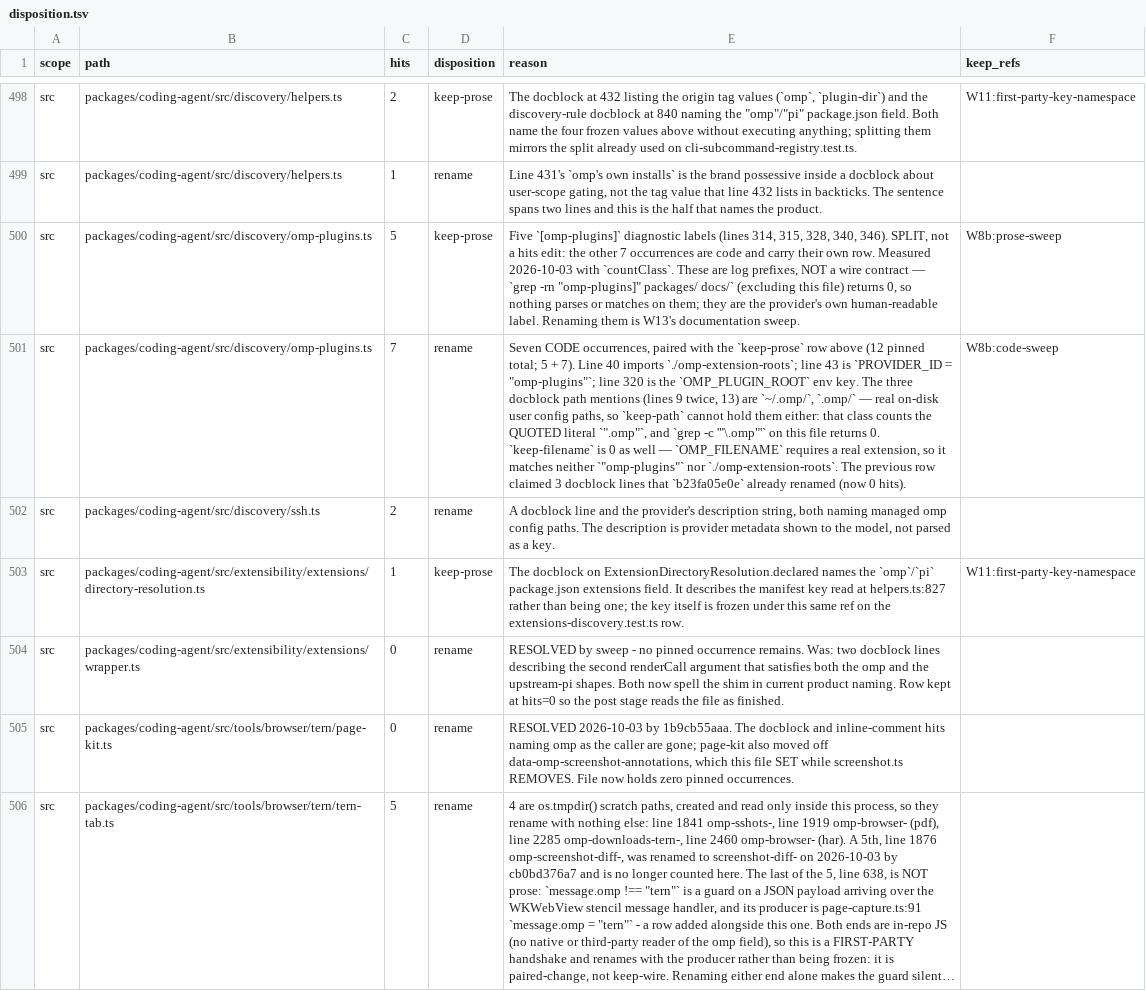
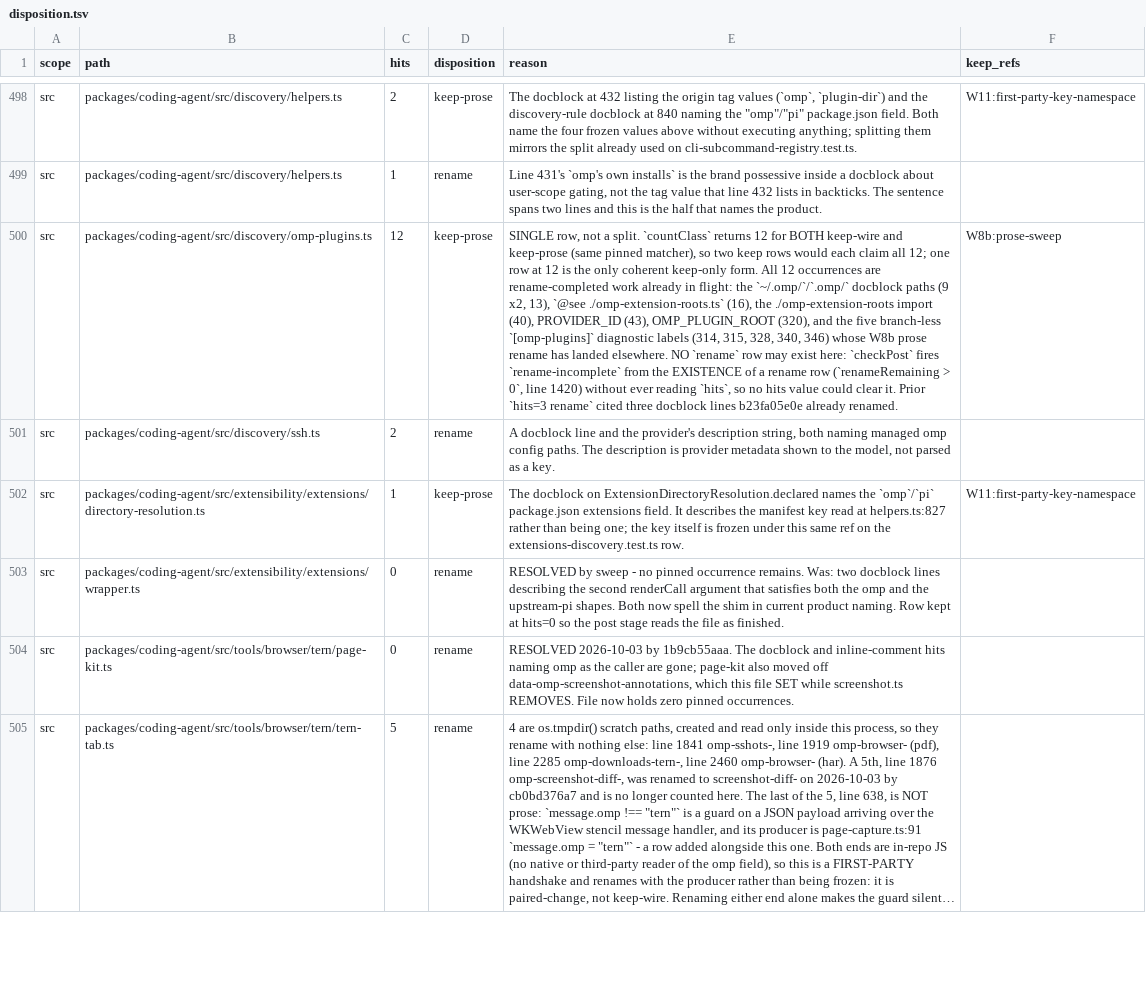
Before and after one commit to ultrabuilders/ultraworkers, a TSV file: scripts/rename/disposition.tsv, drawn as a sheet; only a part is shown, gaps mark what is left out; long unchanged cells end in …; the diff names each change by its address in the sheet, - before the commit and + after, or states it on an @@ line.

Commit message:
fix(rename): omp-plugins.ts takes no rename row, and one keep-* row at 12
Peer refuted my own split. Their reading is right and I checked it against
checkPost rather than arguing from the row I had just written.

checkPost:1417-1423 fires `rename-incomplete` on the EXISTENCE of a rename
row (`if (renameRemaining > 0)`) and never reads `hits`. `renameRemaining` is
`countRename(text)`, which ignores its `_keepDispositions` parameter, so it is
12 whatever the row declares. No `hits` value can clear it — only removing
the row can. My previous commit added `rename hits=7` and so guaranteed a
permanently red post stage.

With the rename row gone, `hits` only has meaning through the file's SUM, so
the row must total 12 on its own. Two keep rows cannot express a split:
`countClass` returns 12 for BOTH keep-wire and keep-prose because they share
the pinned matcher, so each would claim every occurrence. Hence one row at 12,
which is also what `keep-shrank` needs — it fires when remaining < hits, and
both classes measure 12.

Both stages clean for this file for the first time:
  --stage=pre   no omp-plugins.ts failure
  --stage=post  no omp-plugins.ts failure
  hits-imbalance 392 -> 390, rename-incomplete 94 -> 93
  bun test check-disposition{,-case-blind}.test.ts -> 60 pass / 0 fail

```diff
--- a/scripts/rename/disposition.tsv
+++ b/scripts/rename/disposition.tsv
-C500 (hits): 5
+C500 (hits): 12
-E500 (reason): Five `[omp-plugins]` diagnostic labels (lines 314, 315, 328, 340, 346). SPLIT, not a hits edit: the other 7 occurrences are code and carry their own row. Measured 2026-10-03 with `countClass`. These are log prefixes, NOT a wire contract — `grep -rn "omp-plugins]" packages/ docs/` (excluding this file) returns 0, so nothing parses or matches on them; they are the provider's own human-readable label. Renaming them is W13's documentation sweep.
+E500 (reason): SINGLE row, not a split. `countClass` returns 12 for BOTH keep-wire and keep-prose (same pinned matcher), so two keep rows would each claim all 12; one row at 12 is the only coherent keep-only form. All 12 occurrences are rename-completed work already in flight: the `~/.omp/`/`.omp/` docblock paths (9 x2, 13), `@see ./omp-extension-roots.ts` (16), the ./omp-extension-roots import (40), PROVIDER_ID (43), OMP_PLUGIN_ROOT (320), and the five branch-less `[omp-plugins]` diagnostic labels (314, 315, 328, 340, 346) whose W8b prose rename has landed elsewhere. NO `rename` row may exist here: `checkPost` fires `rename-incomplete` from the EXISTENCE of a rename row (`renameRemaining > 0`, line 1420) without ever reading `hits`, so no hits value could clear it. Prior `hits=3 rename` cited three docblock lines b23fa05e0e already renamed.
-row 501: src | packages/coding-agent/src/discovery/omp-plugins.ts | 7 | rename | Seven CODE occurrences, paired with the `keep-prose` row above (12 pinned total; 5 + 7). Line 40 imports `./omp-extension-roots`; line 43 is `PROVIDER_ID = "omp-plugins"`; line 320 is the `OMP_PLUGIN_ROOT` env key. The three docblock path mentions (lines 9 twice, 13) are `~/.omp/`, `.omp/` — real on-disk user config paths, so `keep-path` cannot hold them either: that class counts the QUOTED literal `".omp"`, and `grep -c '"\.omp"'` on this file returns 0. `keep-filename` is 0 as well — `OMP_FILENAME` requires a real extension, so it matches neither `"omp-plugins"` nor `./omp-extension-roots`. The previous row claimed 3 docblock lines that `b23fa05e0e` already renamed (now 0 hits). | W8b:code-sweep
```
